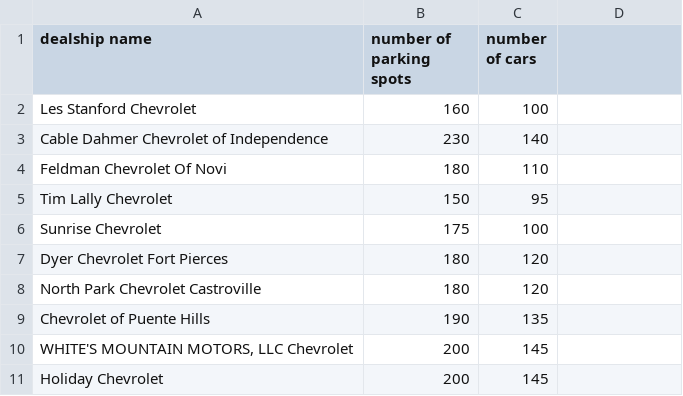
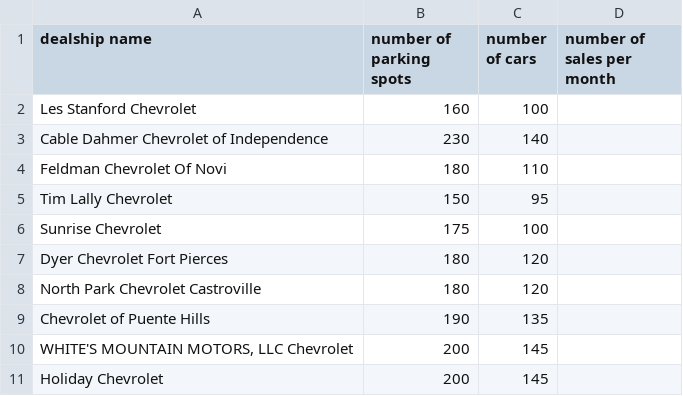
Before and after one commit to aman-todi/auditbuddy, a CSV file: flask_app/database/initial_data/AuditRequirements.csv, drawn as a sheet.

```diff
--- a/flask_app/database/initial_data/AuditRequirements.csv
+++ b/flask_app/database/initial_data/AuditRequirements.csv
@@ -1,2 +1,2 @@
-"dealship name","number of parking spots","number of cars"
+"dealship name","number of parking spots","number of cars", "number of sales per month"
 "Les Stanford Chevrolet","160", "100"
```
Also changed, not shown: 1 other file.
